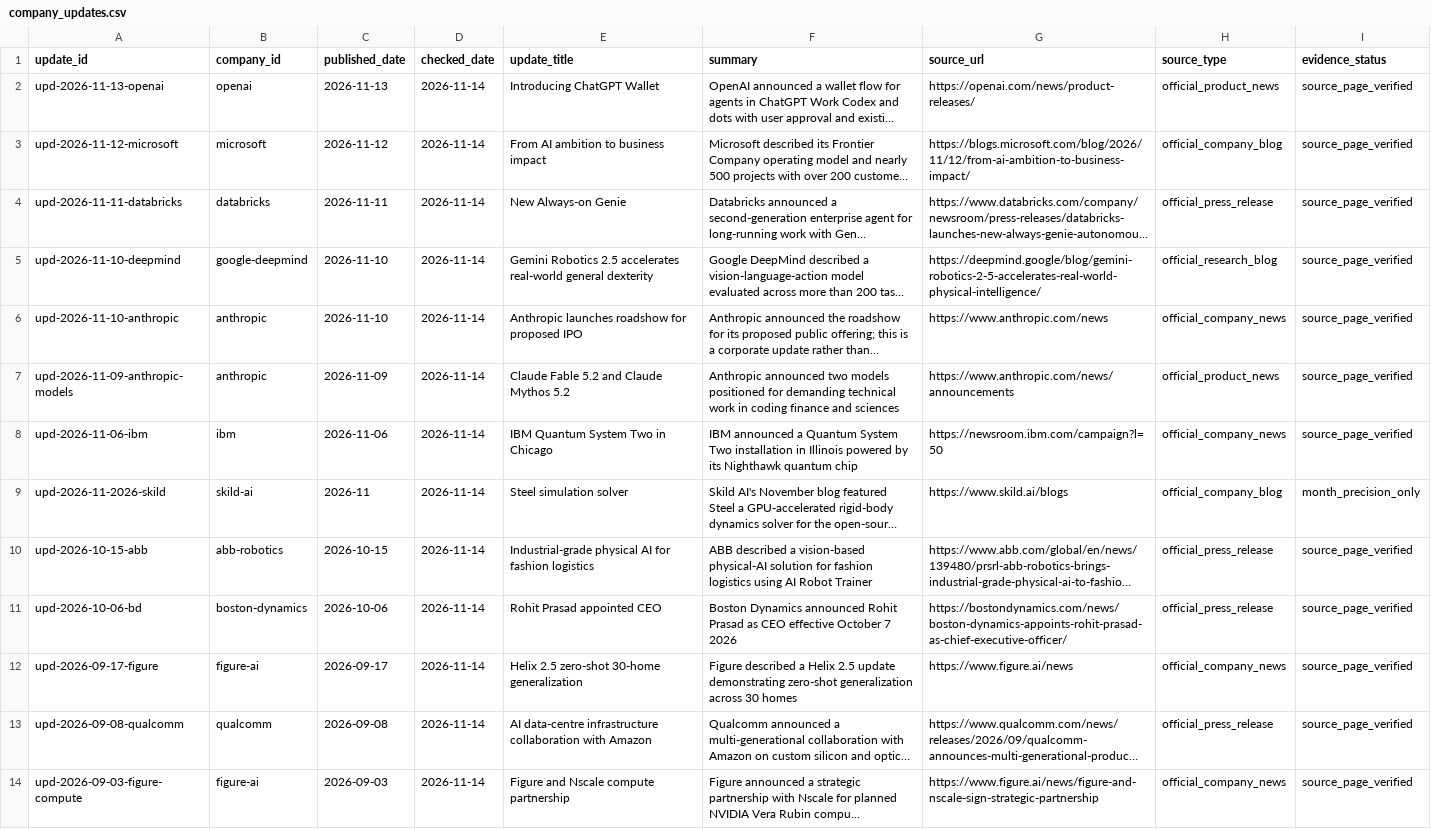
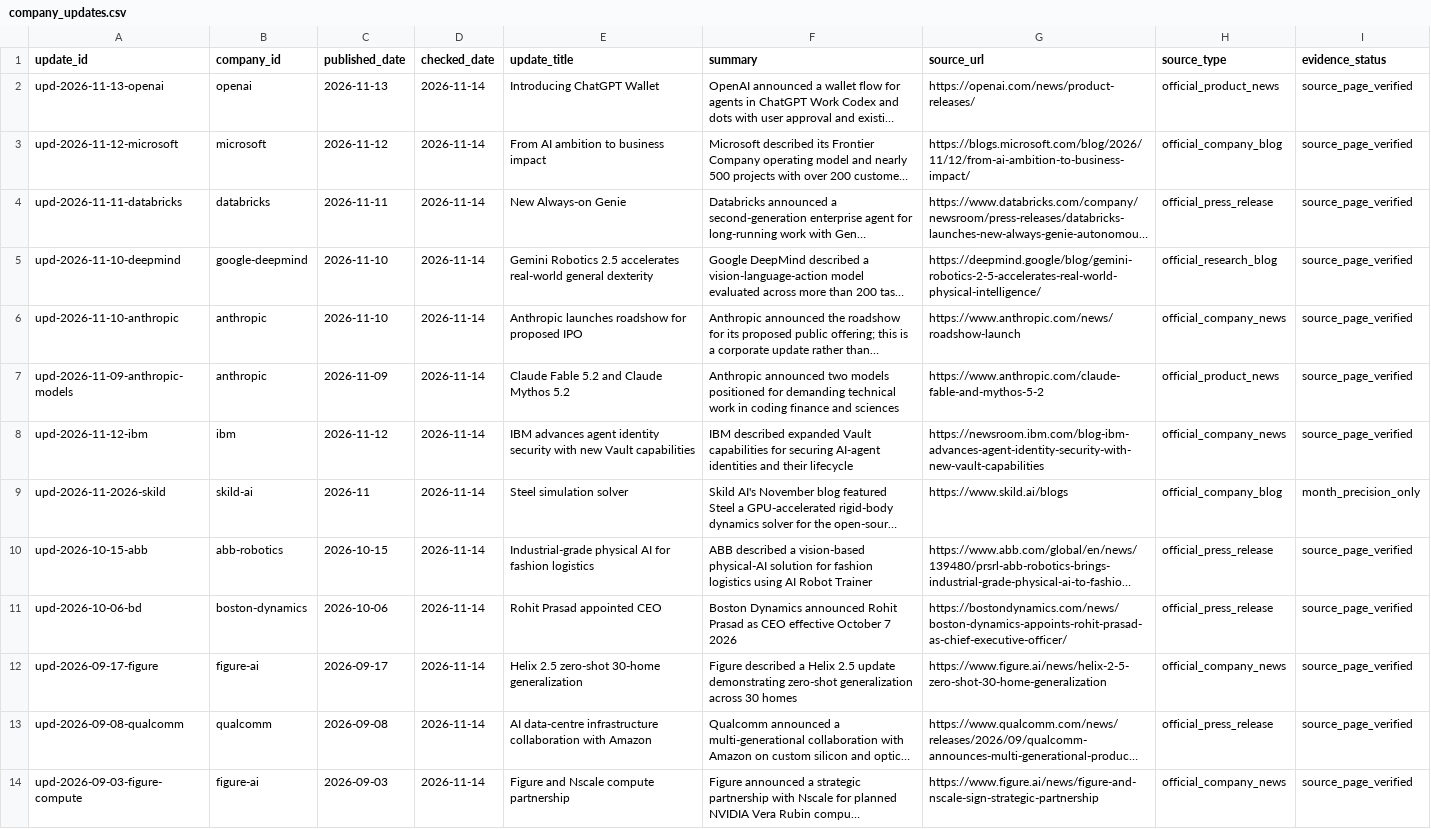
Before and after one commit to Gitcoder12/Dream-Catcher, a CSV file: data/company_updates.csv, drawn as a sheet; long unchanged cells end in …; the diff names each change by its address in the sheet, - before the commit and + after, or states it on an @@ line.

Commit message:
data: tighten official update source links

```diff
--- a/data/company_updates.csv
+++ b/data/company_updates.csv
-G6 (source_url): https://www.anthropic.com/news
+G6 (source_url): https://www.anthropic.com/news/roadshow-launch
-G7 (source_url): https://www.anthropic.com/news/announcements
+G7 (source_url): https://www.anthropic.com/claude-fable-and-mythos-5-2
-A8 (update_id): upd-2026-11-06-ibm
+A8 (update_id): upd-2026-11-12-ibm
-C8 (published_date): 2026-11-06
+C8 (published_date): 2026-11-12
-E8 (update_title): IBM Quantum System Two in Chicago
+E8 (update_title): IBM advances agent identity security with new Vault capabilities
-F8 (summary): IBM announced a Quantum System Two installation in Illinois powered by its Nighthawk quantum chip
+F8 (summary): IBM described expanded Vault capabilities for securing AI-agent identities and their lifecycle
-G8 (source_url): https://newsroom.ibm.com/campaign?l=50
+G8 (source_url): https://newsroom.ibm.com/blog-ibm-advances-agent-identity-security-with-new-vault-capabilities
-G12 (source_url): https://www.figure.ai/news
+G12 (source_url): https://www.figure.ai/news/helix-2-5-zero-shot-30-home-generalization
```
